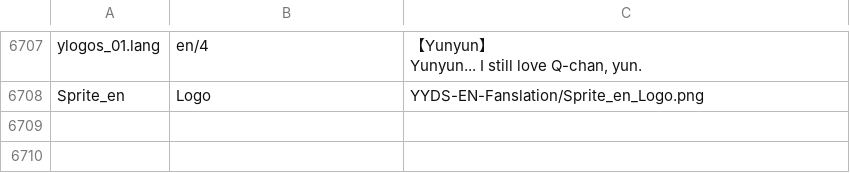
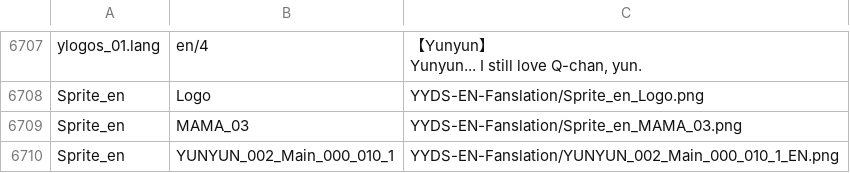
Before and after one commit to YYDS-EN-Fanslation/yunyun-syndrome-translation, a CSV file: YYDS EN Fanslation - MTL Patch.csv, drawn as a sheet; only a part is shown, gaps mark what is left out; the diff names each change by its address in the sheet, - before the commit and + after, or states it on an @@ line.

Commit message:
Full Human Translation

```diff
--- a/YYDS EN Fanslation - MTL Patch.csv
+++ b/YYDS EN Fanslation - MTL Patch.csv
+row 6709: Sprite_en | MAMA_03 | YYDS-EN-Fanslation/Sprite_en_MAMA_03.png
+row 6710: Sprite_en | YUNYUN_002_Main_000_010_1 | YYDS-EN-Fanslation/YUNYUN_002_Main_000_010_1_EN.png
```
Also changed, not shown: 4 other files.
